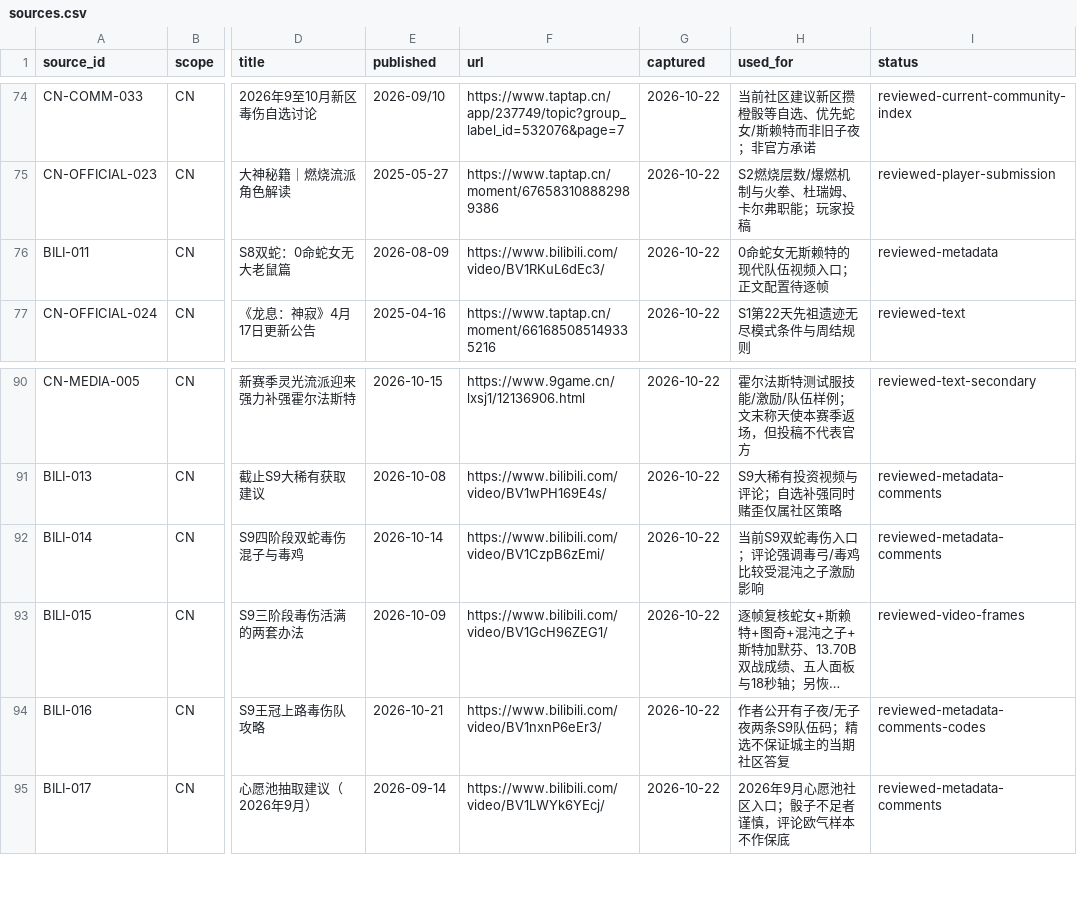
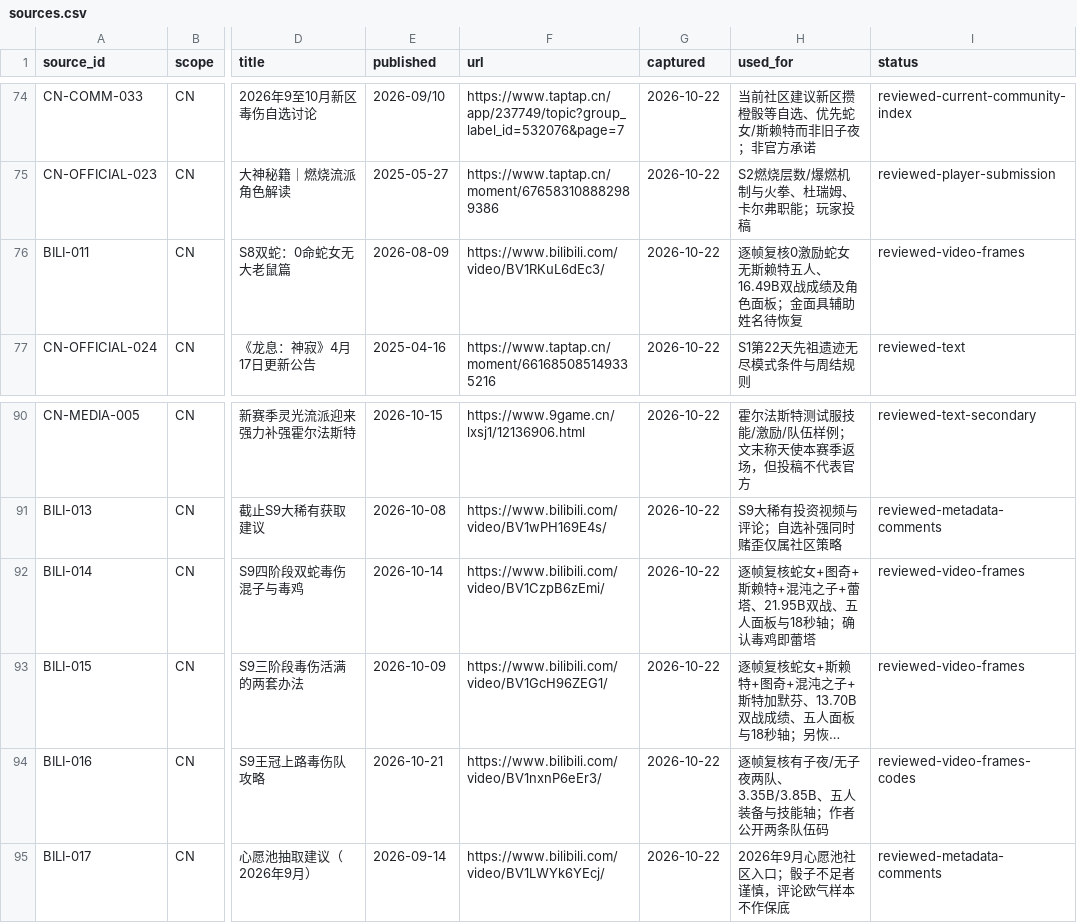
Before and after one commit to tao2years/Dragon_Silence, a CSV file: corpus/sources.csv, drawn as a sheet; only a part is shown, gaps mark what is left out; long unchanged cells end in …; the diff names each change by its address in the sheet, - before the commit and + after, or states it on an @@ line.

```diff
--- a/corpus/sources.csv
+++ b/corpus/sources.csv
-H76 (used_for): 0命蛇女无斯赖特的现代队伍视频入口；正文配置待逐帧
+H76 (used_for): 逐帧复核0激励蛇女无斯赖特五人、16.49B双战成绩及角色面板；金面具辅助姓名待恢复
-I76 (status): reviewed-metadata
+I76 (status): reviewed-video-frames
-H92 (used_for): 当前S9双蛇毒伤入口；评论强调毒弓/毒鸡比较受混沌之子激励影响
+H92 (used_for): 逐帧复核蛇女+图奇+斯赖特+混沌之子+蕾塔、21.95B双战、五人面板与18秒轴；确认毒鸡即蕾塔
-I92 (status): reviewed-metadata-comments
+I92 (status): reviewed-video-frames
-H94 (used_for): 作者公开有子夜/无子夜两条S9队伍码；精选不保证城主的当期社区答复
+H94 (used_for): 逐帧复核有子夜/无子夜两队、3.35B/3.85B、五人装备与技能轴；作者公开两条队伍码
-I94 (status): reviewed-metadata-comments-codes
+I94 (status): reviewed-video-frames-codes
```
Also changed, not shown: corpus/leaderboard-samples.csv, 12 other files.
